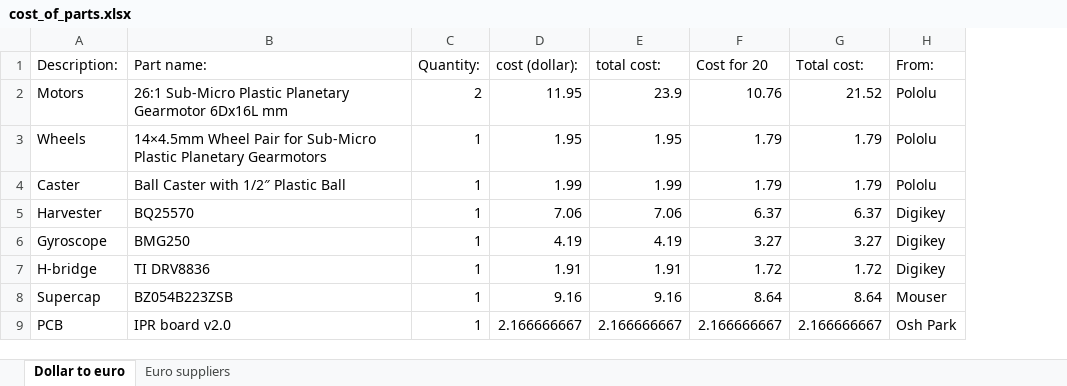
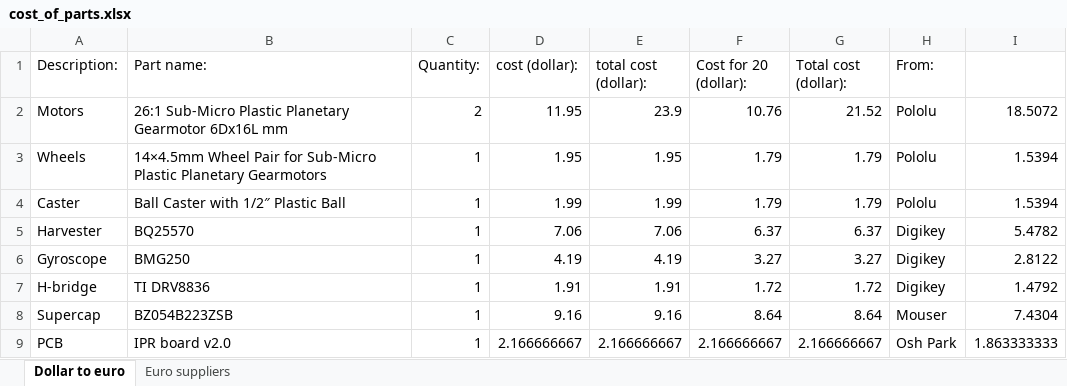
Before and after one commit to amjadmajid/ipRobot, an Excel workbook: Latex/Thesis/data/cost_of_parts.xlsx, sheet Dollar to euro, drawn as a sheet; only a part is shown; values as stored, in another font and other column widths than the file's, no borders; the diff names each change by its address in the sheet, - before the commit and + after, or states it on an @@ line.

Commit message:
Update cost and robot comparison table

```diff
--- a/Latex/Thesis/data/cost_of_parts.xlsx (sheet Dollar to euro)
+++ b/Latex/Thesis/data/cost_of_parts.xlsx (sheet Dollar to euro)
+column I, rows 2-9: 18.5072 | 1.5394 | 1.5394 | 5.4782 | 2.8122 | 1.4792 | 7.4304 | 1.863333333
-E1: total cost:
+E1: total cost (dollar):
-F1: Cost for 20
+F1: Cost for 20 (dollar):
-G1: Total cost:
+G1: Total cost (dollar):
```
Also changed, not shown: 2 other files.
